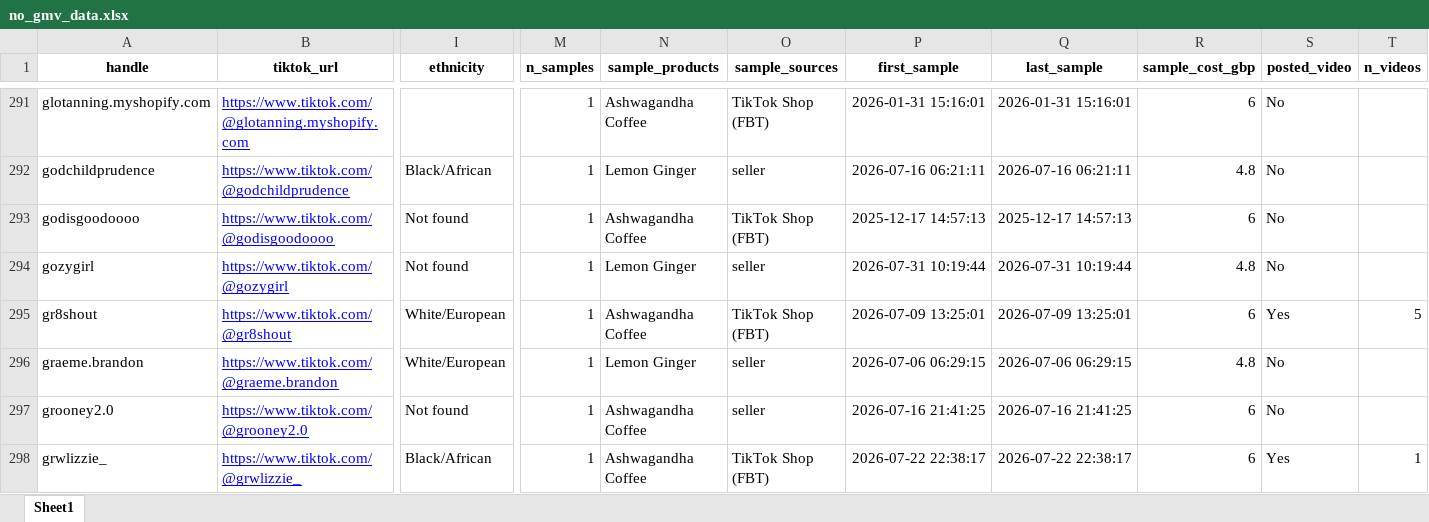
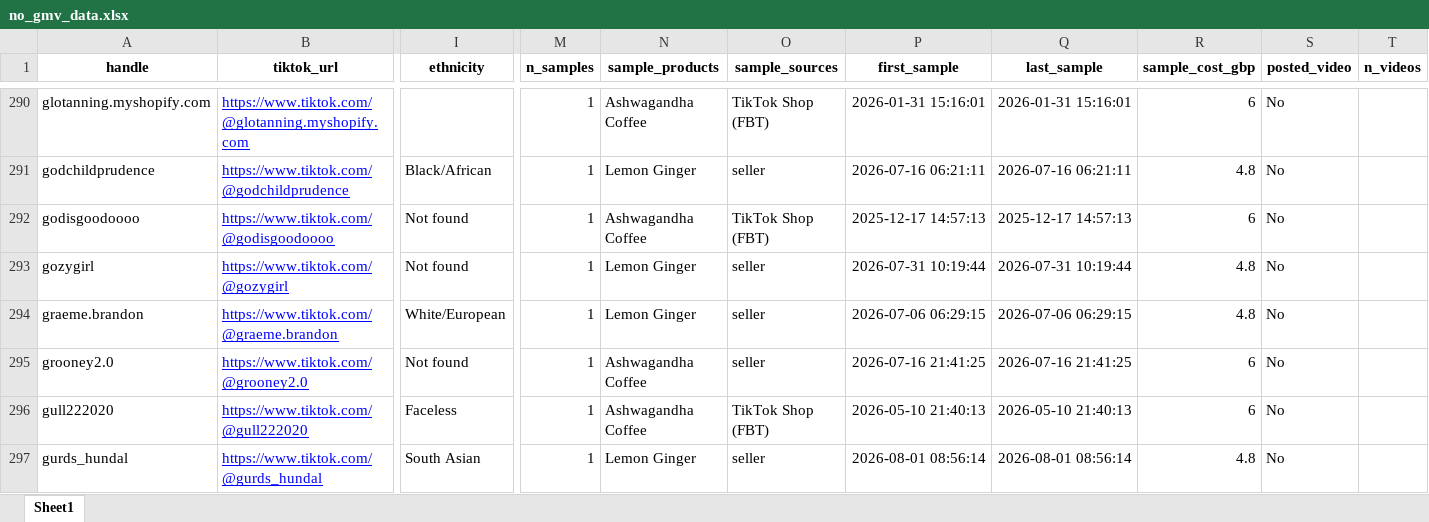
Before and after one commit to aviralgarg-commits/vahdam-sampling-dashboard, an Excel workbook: no_gmv_data.xlsx, sheet Sheet1, drawn as a sheet; only a part is shown, gaps mark what is left out; the shorter side is filled out with more unchanged rows; values as stored, in another font and other column widths than the file's, no borders; rows hold the shown columns only; the diff covers the shown part only; the diff names each change by its address in the sheet, - before the commit and + after, or states it on an @@ line.

Commit message:
daily auto-refresh 2026-09-04 08:53 (full-year creatives restored; +44 affiliate-centre slabs)

```diff
--- a/no_gmv_data.xlsx (sheet Sheet1)
+++ b/no_gmv_data.xlsx (sheet Sheet1)
-row 295: gr8shout | https://www.tiktok.com/@gr8shout | White/European | 1 | Ashwagandha Coffee | TikTok Shop (FBT) | 2026-07-09 13:25:01 | 2026-07-09 13:25:01 | 6 | Yes | 5
-row 298: grwlizzie_ | https://www.tiktok.com/@grwlizzie_ | Black/African | 1 | Ashwagandha Coffee | TikTok Shop (FBT) | 2026-07-22 22:38:17 | 2026-07-22 22:38:17 | 6 | Yes | 1
```
Also changed, not shown: 16 removed rows elsewhere in this sheet, chase_list.xlsx, creator_monthly_video_gmv.xlsx, 12 other files.
